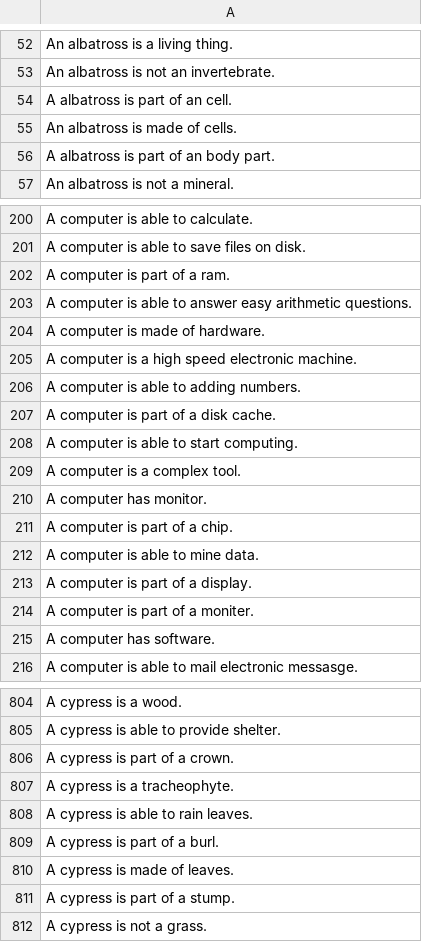
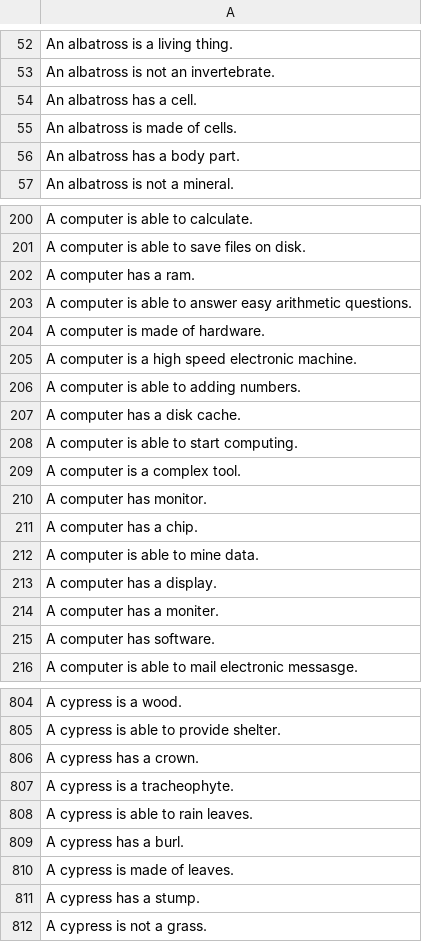
Before and after one commit to patrickliu2011/cs224n-project, a CSV file: beliefbank_data/calibration_sentences.csv, drawn as a sheet; only a part is shown, gaps mark what is left out; the diff covers the shown part only.

```diff
--- a/beliefbank_data/calibration_sentences.csv
+++ b/beliefbank_data/calibration_sentences.csv
@@ -53,5 +53,5 @@ An albatross is a living thing.
 An albatross is not an invertebrate.
-A albatross is part of an cell.
+An albatross has a cell.
 An albatross is made of cells.
-A albatross is part of an body part.
+An albatross has a body part.
 An albatross is not a mineral.
@@ -201,3 +201,3 @@ A computer is able to calculate.
 A computer is able to save files on disk.
-A computer is part of a ram.
+A computer has a ram.
 A computer is able to answer easy arithmetic questions.
@@ -206,3 +206,3 @@ A computer is a high speed electronic machine.
 A computer is able to adding numbers.
-A computer is part of a disk cache.
+A computer has a disk cache.
 A computer is able to start computing.
@@ -210,6 +210,6 @@ A computer is a complex tool.
 A computer has monitor.
-A computer is part of a chip.
+A computer has a chip.
 A computer is able to mine data.
-A computer is part of a display.
-A computer is part of a moniter.
+A computer has a display.
+A computer has a moniter.
 A computer has software.
@@ -805,8 +805,8 @@ A cypress is a wood.
 A cypress is able to provide shelter.
-A cypress is part of a crown.
+A cypress has a crown.
 A cypress is a tracheophyte.
 A cypress is able to rain leaves.
-A cypress is part of a burl.
+A cypress has a burl.
 A cypress is made of leaves.
-A cypress is part of a stump.
+A cypress has a stump.
 A cypress is not a grass.
```
Also changed, not shown: 54 edited cells elsewhere in this file, beliefbank_data/silver_sentences.csv, 8 other files.
